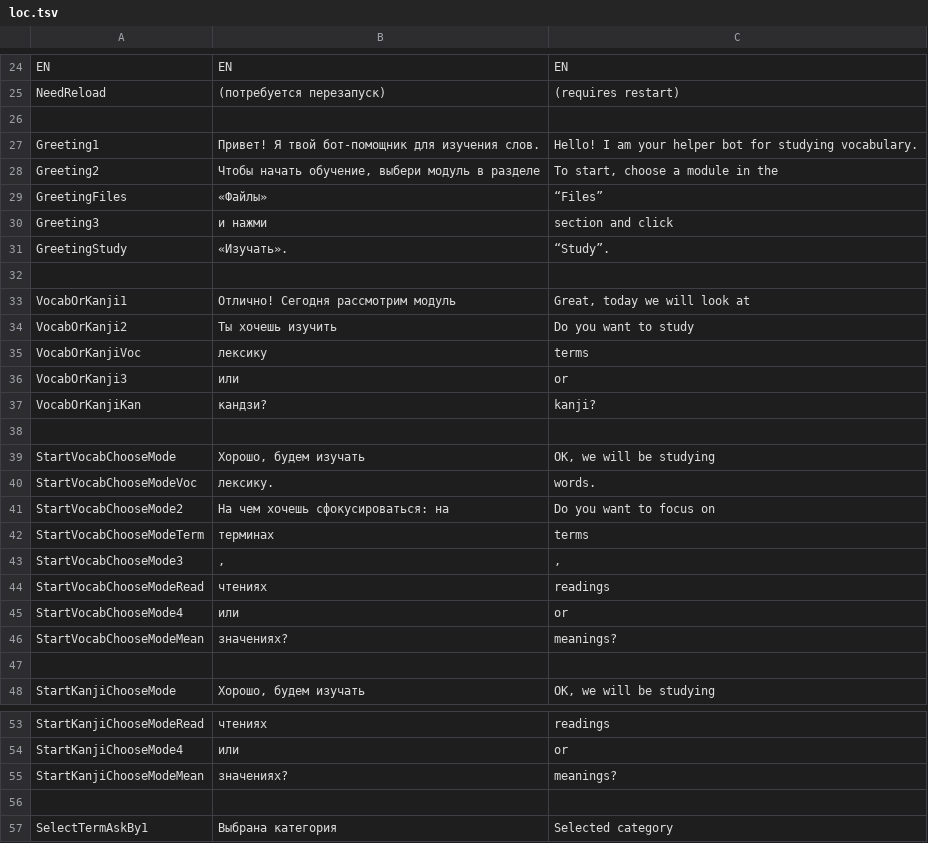
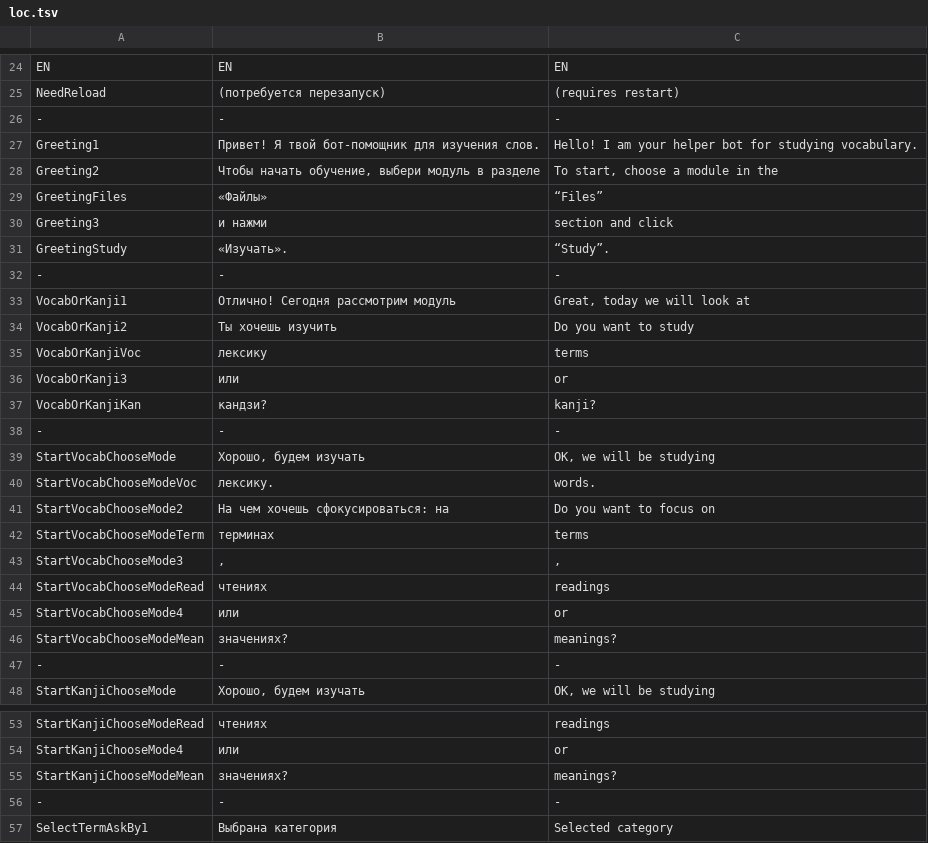
Before and after one commit to anupyldd/garibenka, a TSV file: Garibenka/Settings/loc.tsv, drawn as a sheet; only a part is shown, gaps mark what is left out; the diff covers the shown part only; the diff names each change by its address in the sheet, - before the commit and + after, or states it on an @@ line.

```diff
--- a/Garibenka/Settings/loc.tsv
+++ b/Garibenka/Settings/loc.tsv
-row 26: (empty)
+row 26: - | - | -
-row 32: (empty)
+row 32: - | - | -
-row 38: (empty)
+row 38: - | - | -
-row 47: (empty)
+row 47: - | - | -
-row 56: (empty)
+row 56: - | - | -
```
Also changed, not shown: 1 added row, 1 removed row and 23 edited cells elsewhere in this file.
